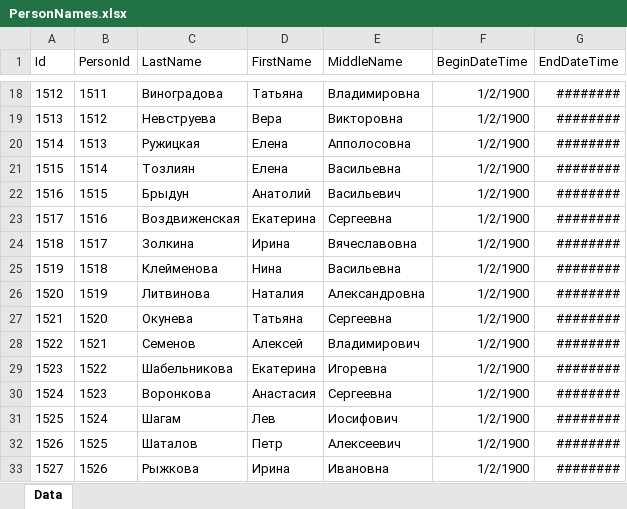
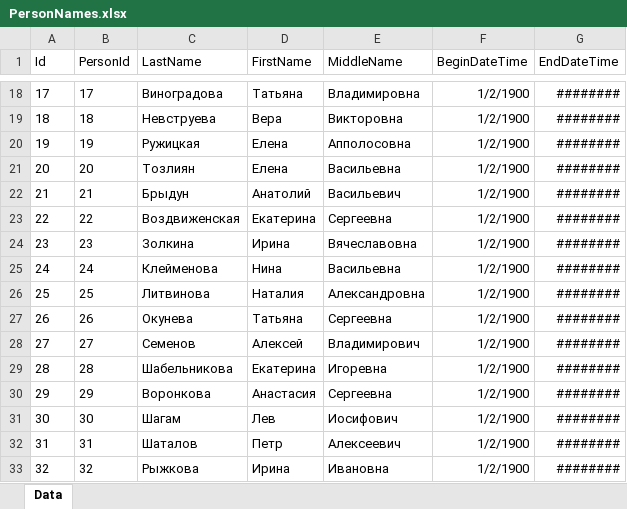
Before and after one commit to Demarsch/ChildCare, an Excel workbook: DatabaseUpdate/ExcelFiles/PersonNames.xlsx, sheet Data, drawn as a sheet; only a part is shown, gaps mark what is left out; values as stored, in another font and other column widths than the file's, no borders; the diff covers the shown part only; the diff names each change by its address in the sheet, - before the commit and + after, or states it on an @@ line.

```diff
--- a/DatabaseUpdate/ExcelFiles/PersonNames.xlsx (sheet Data)
+++ b/DatabaseUpdate/ExcelFiles/PersonNames.xlsx (sheet Data)
-A18 (Id): 1512
+A18 (Id): 17
-B18 (PersonId): 1511
+B18 (PersonId): 17
-A19 (Id): 1513
+A19 (Id): 18
-B19 (PersonId): 1512
+B19 (PersonId): 18
-A20 (Id): 1514
+A20 (Id): 19
-B20 (PersonId): 1513
+B20 (PersonId): 19
-A21 (Id): 1515
+A21 (Id): 20
-B21 (PersonId): 1514
+B21 (PersonId): 20
-A22 (Id): 1516
+A22 (Id): 21
-B22 (PersonId): 1515
+B22 (PersonId): 21
-A23 (Id): 1517
+A23 (Id): 22
-B23 (PersonId): 1516
+B23 (PersonId): 22
-A24 (Id): 1518
+A24 (Id): 23
-B24 (PersonId): 1517
+B24 (PersonId): 23
-A25 (Id): 1519
+A25 (Id): 24
-B25 (PersonId): 1518
+B25 (PersonId): 24
-A26 (Id): 1520
+A26 (Id): 25
-B26 (PersonId): 1519
+B26 (PersonId): 25
-A27 (Id): 1521
+A27 (Id): 26
-B27 (PersonId): 1520
+B27 (PersonId): 26
-A28 (Id): 1522
+A28 (Id): 27
-B28 (PersonId): 1521
+B28 (PersonId): 27
-A29 (Id): 1523
+A29 (Id): 28
-B29 (PersonId): 1522
+B29 (PersonId): 28
-A30 (Id): 1524
+A30 (Id): 29
-B30 (PersonId): 1523
+B30 (PersonId): 29
-A31 (Id): 1525
+A31 (Id): 30
-B31 (PersonId): 1524
+B31 (PersonId): 30
-A32 (Id): 1526
+A32 (Id): 31
-B32 (PersonId): 1525
+B32 (PersonId): 31
-A33 (Id): 1527
+A33 (Id): 32
-B33 (PersonId): 1526
+B33 (PersonId): 32
```
Also changed, not shown: 1266 edited cells elsewhere in this sheet, DatabaseUpdate/ExcelFiles/InsuranceCompanies.xlsx, DatabaseUpdate/ExcelFiles/PersonStaffs.xlsx, 38 other files.
